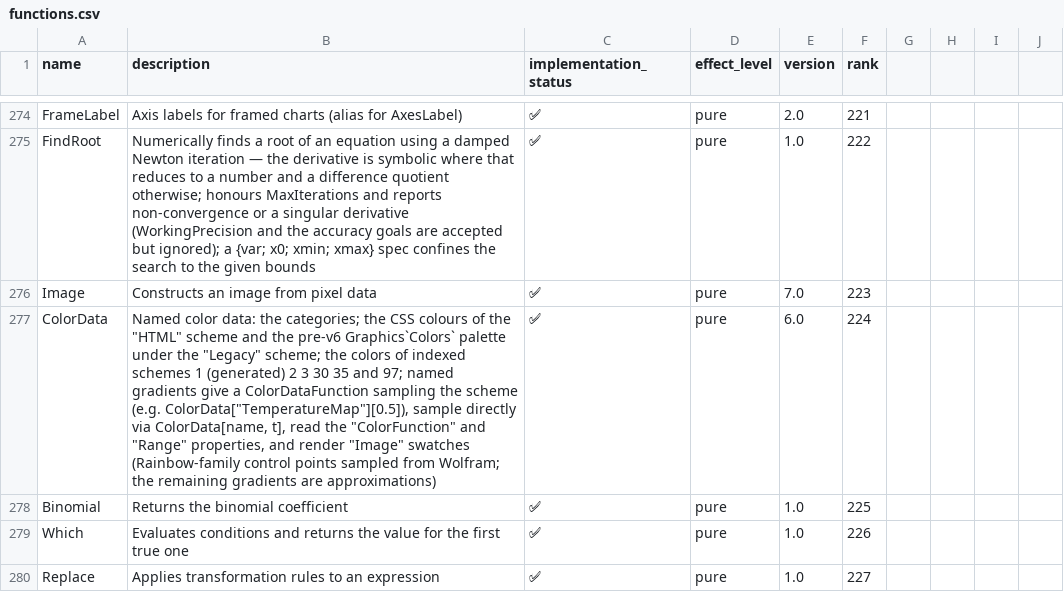
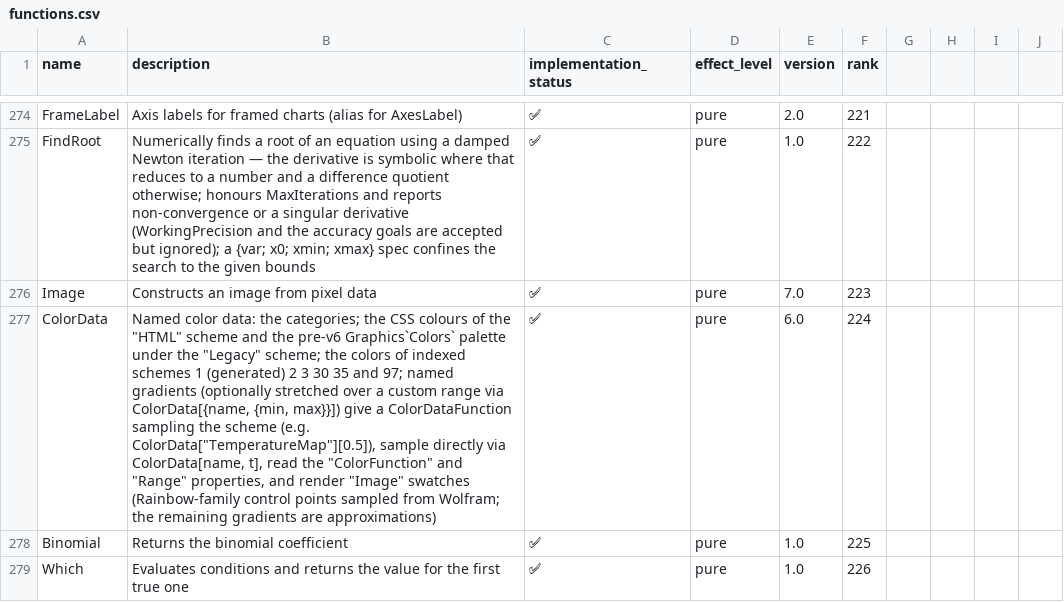
Before and after one commit to ad-si/Woxi, a CSV file: functions.csv, drawn as a sheet; only a part is shown, gaps mark what is left out; the shorter side is filled out with more unchanged rows; the diff names each change by its address in the sheet, - before the commit and + after, or states it on an @@ line.

```diff
--- a/functions.csv
+++ b/functions.csv
-B277 (description): …named gradients give a…
+B277 (description): …named gradients (optionally stretched over a custom range via ColorData[{name, {min, max}}]) give a…
```
Also changed, not shown: 4 other files.
